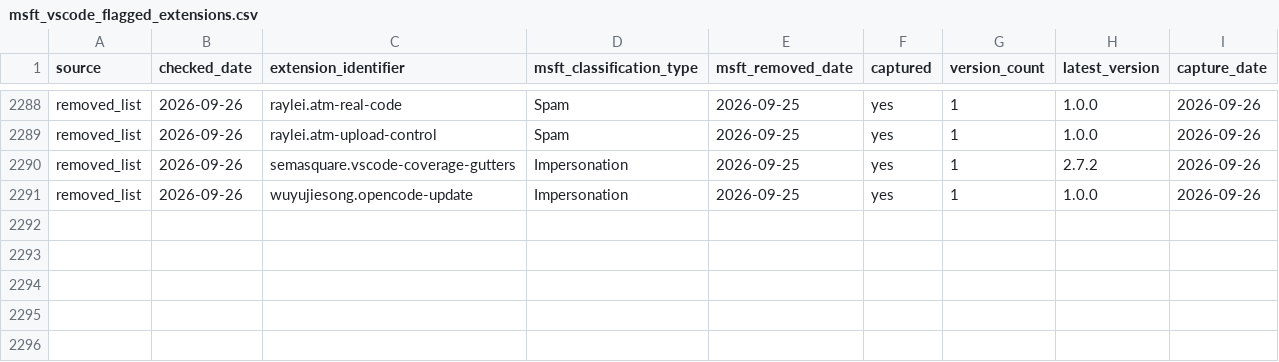
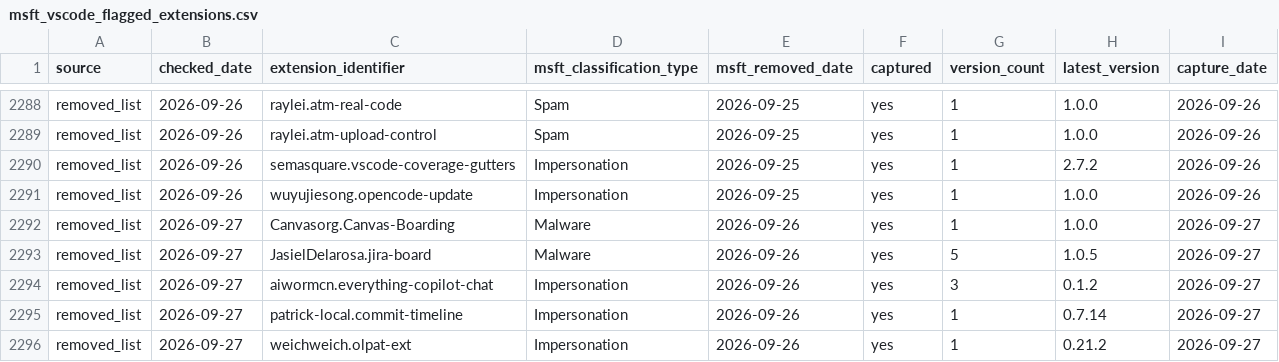
Before and after one commit to kalachkar/vsmex, a CSV file: metadata/msft_vscode_flagged_extensions.csv, drawn as a sheet; only a part is shown, gaps mark what is left out.

Commit message:
sync: +5 new flagged extensions

```diff
--- a/metadata/msft_vscode_flagged_extensions.csv
+++ b/metadata/msft_vscode_flagged_extensions.csv
@@ -2291 +2291,6 @@ removed_list,2026-09-26,semasquare.vscode-coverage-gutters,Impersonation,2026-09
 removed_list,2026-09-26,wuyujiesong.opencode-update,Impersonation,2026-09-25,yes,1,1.0.0,2026-09-26
+removed_list,2026-09-27,Canvasorg.Canvas-Boarding,Malware,2026-09-26,yes,1,1.0.0,2026-09-27
+removed_list,2026-09-27,JasielDelarosa.jira-board,Malware,2026-09-26,yes,5,1.0.5,2026-09-27
+removed_list,2026-09-27,aiwormcn.everything-copilot-chat,Impersonation,2026-09-26,yes,3,0.1.2,2026-09-27
+removed_list,2026-09-27,patrick-local.commit-timeline,Impersonation,2026-09-26,yes,1,0.7.14,2026-09-27
+removed_list,2026-09-27,weichweich.olpat-ext,Impersonation,2026-09-26,yes,1,0.21.2,2026-09-27
```
